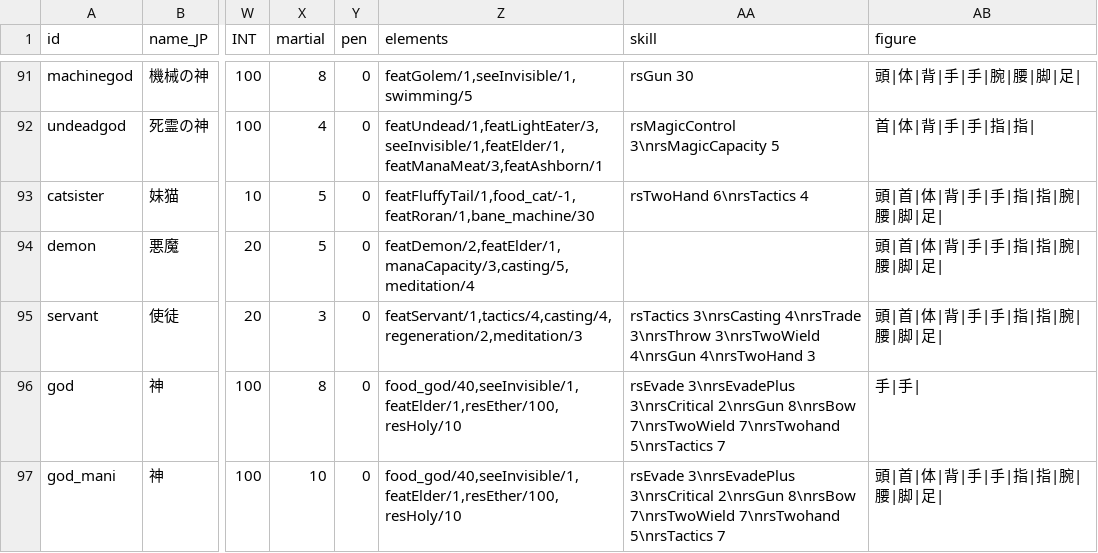
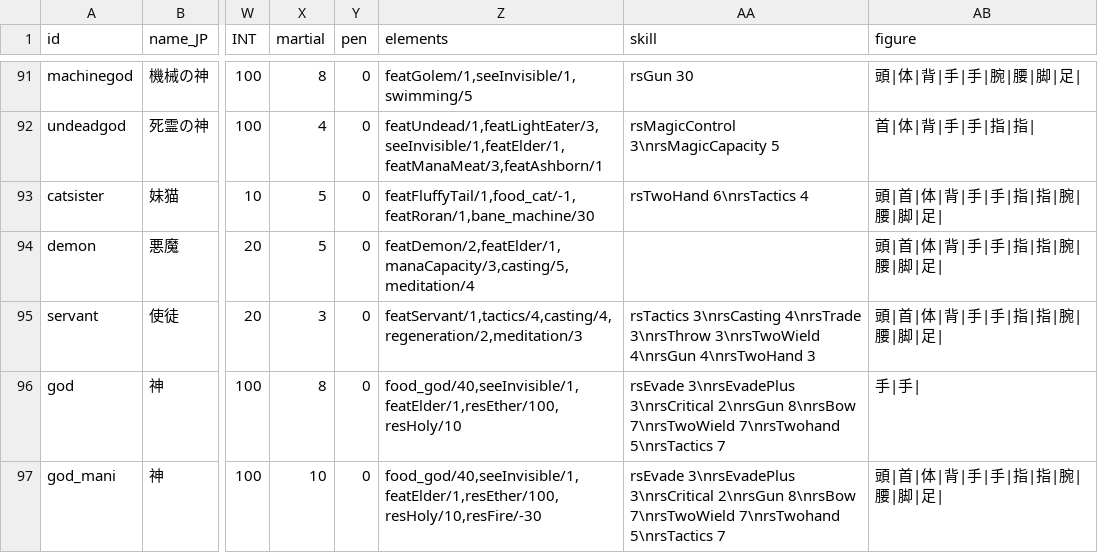
Before and after one commit to ieau102/MilkSim, a CSV file: public/resources/SourceRace.csv, drawn as a sheet; only a part is shown, gaps mark what is left out; the diff names each change by its address in the sheet, - before the commit and + after, or states it on an @@ line.

```diff
--- a/public/resources/SourceRace.csv
+++ b/public/resources/SourceRace.csv
-Z97 (elements): food_god/40,seeInvisible/1,featElder/1,resEther/100,resHoly/10
+Z97 (elements): food_god/40,seeInvisible/1,featElder/1,resEther/100,resHoly/10,resFire/-30
```
Also changed, not shown: public/resources/SourceChara.csv, 2 other files.
